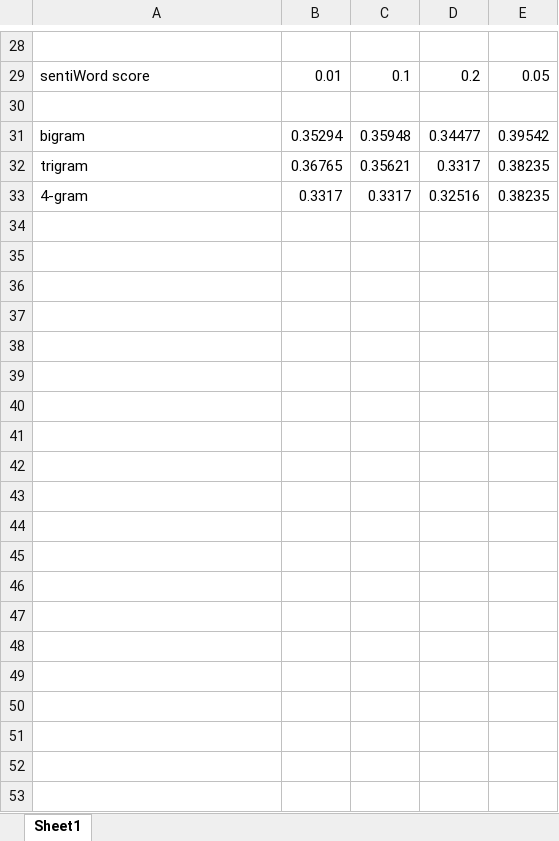
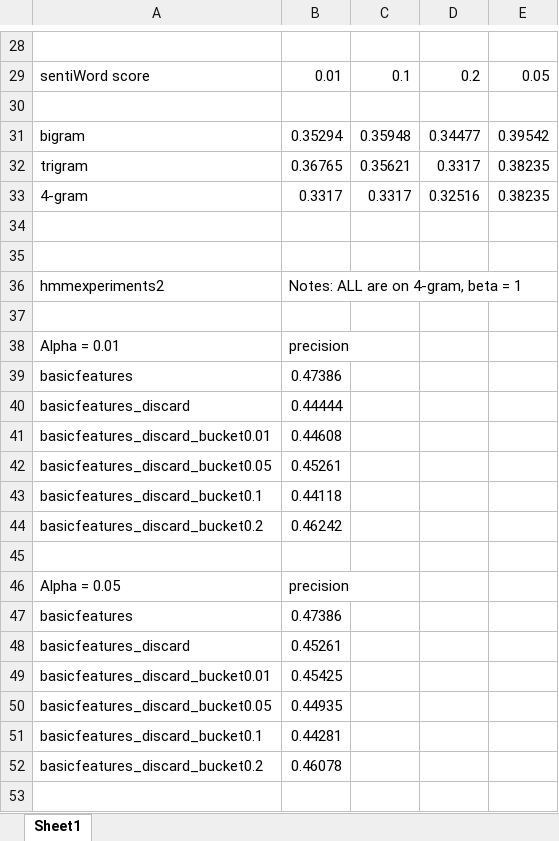
Before and after one commit to sgovindgari/cs4740nlp, an Excel workbook: proj03/results/accuracy_test.xlsx, sheet Sheet1, drawn as a sheet; only a part is shown, gaps mark what is left out; values as stored, in another font and other column widths than the file's, no borders; the diff covers the shown part only; the diff names each change by its address in the sheet, - before the commit and + after, or states it on an @@ line.

Commit message:
more results in accuracy_test.xlsx

```diff
--- a/proj03/results/accuracy_test.xlsx (sheet Sheet1)
+++ b/proj03/results/accuracy_test.xlsx (sheet Sheet1)
+row 34: (empty)
+row 35: (empty)
+row 36: hmmexperiments2 | Notes: ALL are on 4-gram, beta = 1
+row 37: (empty)
+row 38: Alpha = 0.01 | precision
+row 39: basicfeatures | 0.47386
+row 40: basicfeatures_discard | 0.44444
+row 41: basicfeatures_discard_bucket0.01 | 0.44608
+row 42: basicfeatures_discard_bucket0.05 | 0.45261
+row 43: basicfeatures_discard_bucket0.1 | 0.44118
+row 44: basicfeatures_discard_bucket0.2 | 0.46242
+row 45: (empty)
+row 46: Alpha = 0.05 | precision
+row 47: basicfeatures | 0.47386
+row 48: basicfeatures_discard | 0.45261
+row 49: basicfeatures_discard_bucket0.01 | 0.45425
+row 50: basicfeatures_discard_bucket0.05 | 0.44935
+row 51: basicfeatures_discard_bucket0.1 | 0.44281
+row 52: basicfeatures_discard_bucket0.2 | 0.46078
+row 53: (empty)
```
Also changed, not shown: 27 added rows elsewhere in this sheet, 2 other files.
